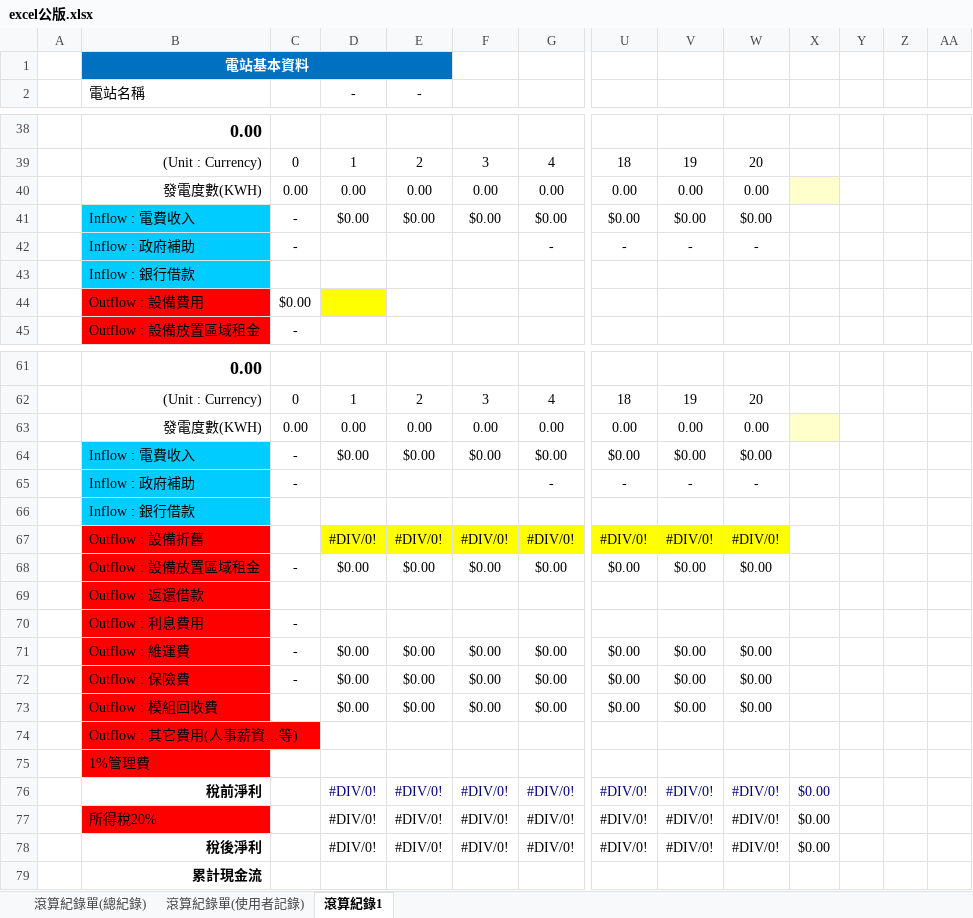
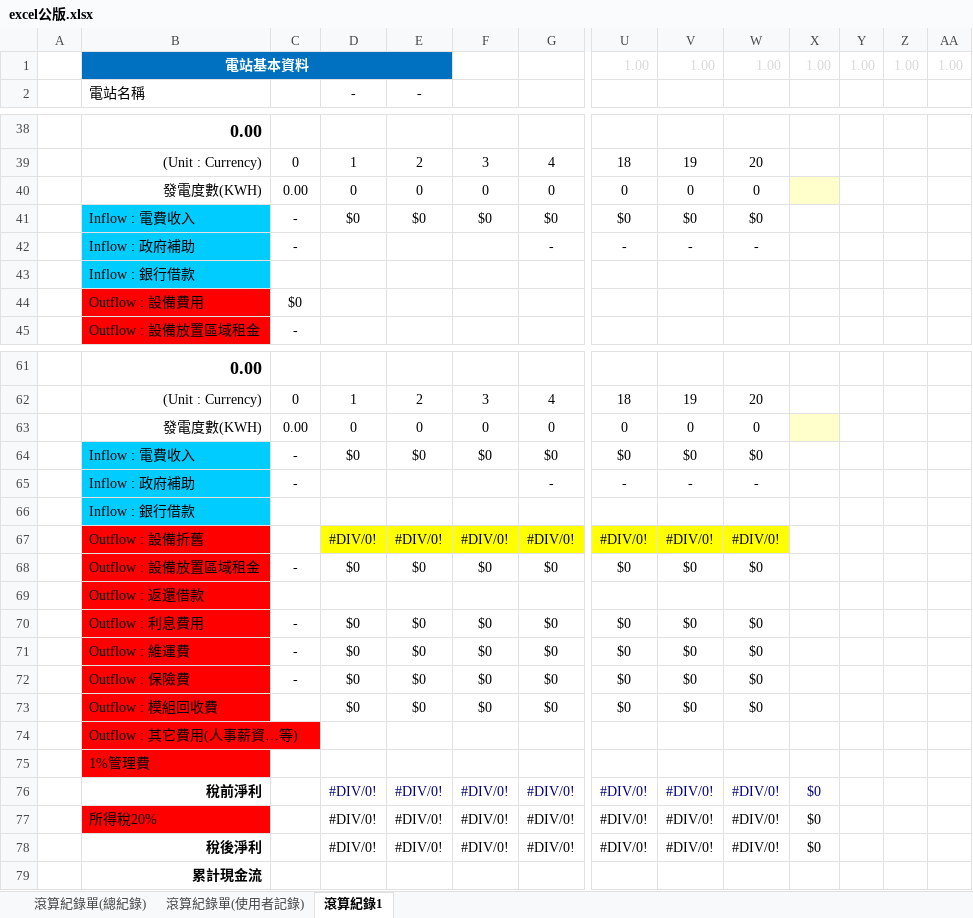
Before and after one commit to platypus0103/excel-agent-demo, an Excel workbook: Excel Generic Template/excel公版.xlsx, sheet 滾算紀錄1, drawn as a sheet; only a part is shown, gaps mark what is left out; values as stored, in another font and other column widths than the file's, no borders; removed rows and columns are numbered as before the commit, all else as after; rows hold the shown columns only; the diff covers the shown part only; the diff names each change by its address in the sheet, - before the commit and + after, or states it on an @@ line.

```diff
--- a/Excel Generic Template/excel公版.xlsx (sheet 滾算紀錄1)
+++ b/Excel Generic Template/excel公版.xlsx (sheet 滾算紀錄1)
-row 1:  | 電站基本資料
+row 1:  | 電站基本資料 |  |  |  |  |  | 1.00 | 1.00 | 1.00 | 1.00 | 1.00 | 1.00 | 1.00
-row 40:  | 發電度數(KWH) | 0.00 | 0.00 | 0.00 | 0.00 | 0.00 | 0.00 | 0.00 | 0.00
-row 41:  | Inflow : 電費收入 | - | $0.00 | $0.00 | $0.00 | $0.00 | $0.00 | $0.00 | $0.00
+row 40:  | 發電度數(KWH) | 0.00 | 0 | 0 | 0 | 0 | 0 | 0 | 0
+row 41:  | Inflow : 電費收入 | - | $0 | $0 | $0 | $0 | $0 | $0 | $0
-C44: $0.00
+C44: $0
-D44 fill: #FFFF00
+D44 fill: none
-row 63:  | 發電度數(KWH) | 0.00 | 0.00 | 0.00 | 0.00 | 0.00 | 0.00 | 0.00 | 0.00
-row 64:  | Inflow : 電費收入 | - | $0.00 | $0.00 | $0.00 | $0.00 | $0.00 | $0.00 | $0.00
+row 63:  | 發電度數(KWH) | 0.00 | 0 | 0 | 0 | 0 | 0 | 0 | 0
+row 64:  | Inflow : 電費收入 | - | $0 | $0 | $0 | $0 | $0 | $0 | $0
-row 68:  | Outflow : 設備放置區域租金 | - | $0.00 | $0.00 | $0.00 | $0.00 | $0.00 | $0.00 | $0.00
+row 68:  | Outflow : 設備放置區域租金 | - | $0 | $0 | $0 | $0 | $0 | $0 | $0
-row 70:  | Outflow : 利息費用 | -
-row 71:  | Outflow : 維運費 | - | $0.00 | $0.00 | $0.00 | $0.00 | $0.00 | $0.00 | $0.00
-row 72:  | Outflow : 保險費 | - | $0.00 | $0.00 | $0.00 | $0.00 | $0.00 | $0.00 | $0.00
-row 73:  | Outflow : 模組回收費 |  | $0.00 | $0.00 | $0.00 | $0.00 | $0.00 | $0.00 | $0.00
+row 70:  | Outflow : 利息費用 | - | $0 | $0 | $0 | $0 | $0 | $0 | $0
+row 71:  | Outflow : 維運費 | - | $0 | $0 | $0 | $0 | $0 | $0 | $0
+row 72:  | Outflow : 保險費 | - | $0 | $0 | $0 | $0 | $0 | $0 | $0
+row 73:  | Outflow : 模組回收費 |  | $0 | $0 | $0 | $0 | $0 | $0 | $0
-X76:X78: $0.00
+X76:X78: $0
```
Also changed, not shown: 1 added row, 1 removed row, 9 edited cells and cell formats elsewhere in this sheet, formulas that keep their value, 21 other files.
